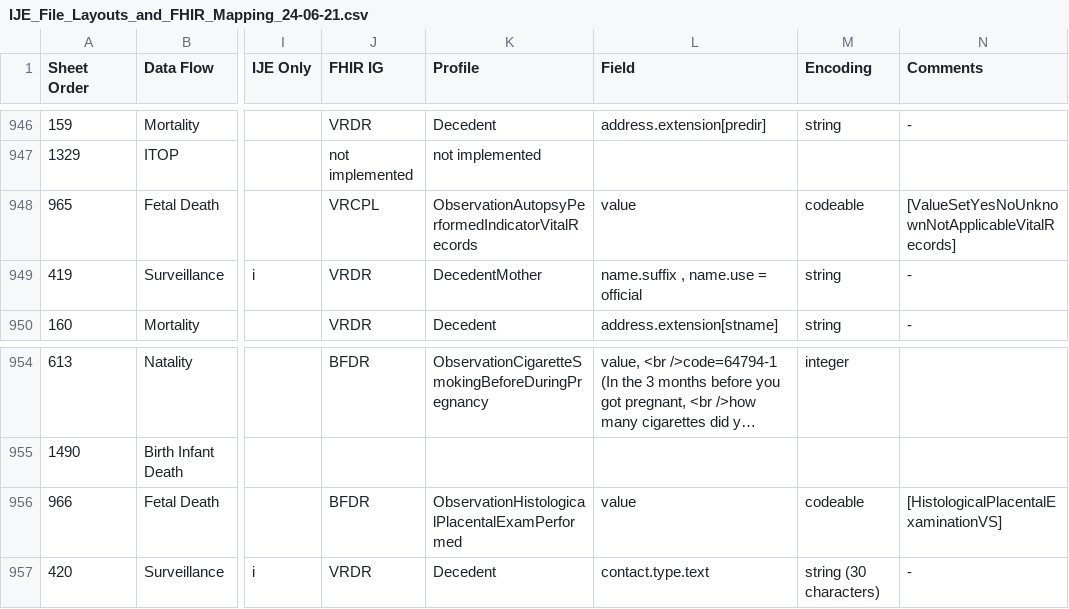
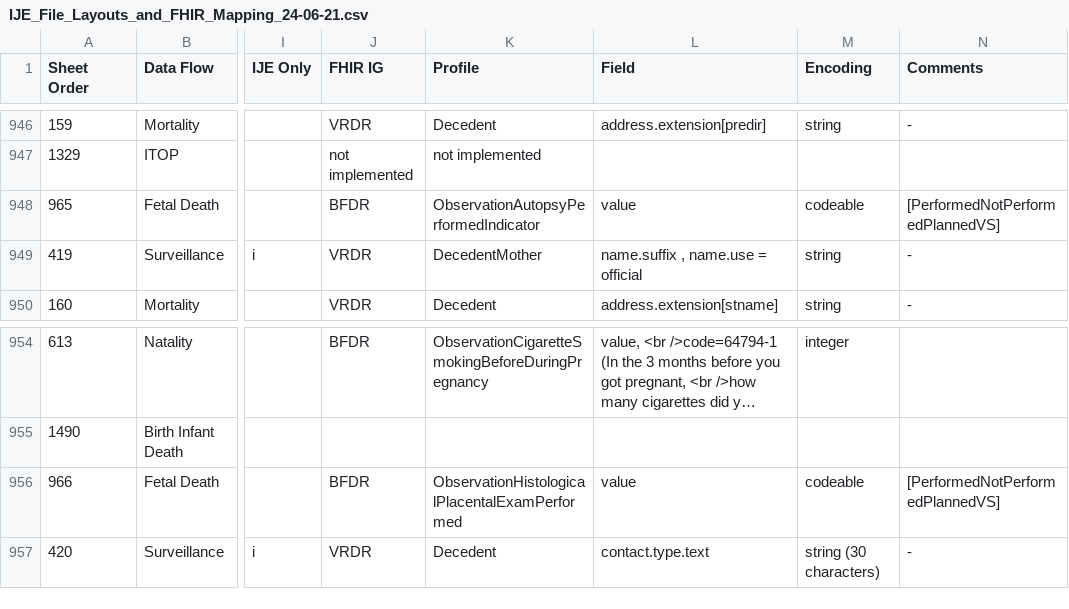
Before and after one commit to nightingaleproject/vital_records_sheets, a CSV file: IJE_File_Layouts_and_FHIR_Mapping_24-06-21.csv, drawn as a sheet; only a part is shown, gaps mark what is left out; long unchanged cells end in …; the diff names each change by its address in the sheet, - before the commit and + after, or states it on an @@ line.

Commit message:
autopsy moving from vrcl to bfdr

```diff
--- a/IJE_File_Layouts_and_FHIR_Mapping_24-06-21.csv
+++ b/IJE_File_Layouts_and_FHIR_Mapping_24-06-21.csv
-J948 (FHIR IG): VRCPL
+J948 (FHIR IG): BFDR
-K948 (Profile): ObservationAutopsyPerformedIndicatorVitalRecords
+K948 (Profile): ObservationAutopsyPerformedIndicator
-N948 (Comments): [ValueSetYesNoUnknownNotApplicableVitalRecords]
+N948 (Comments): [PerformedNotPerformedPlannedVS]
-N956 (Comments): [HistologicalPlacentalExaminationVS]
+N956 (Comments): [PerformedNotPerformedPlannedVS]
```
Also changed, not shown: Forms_Mapping.csv.
